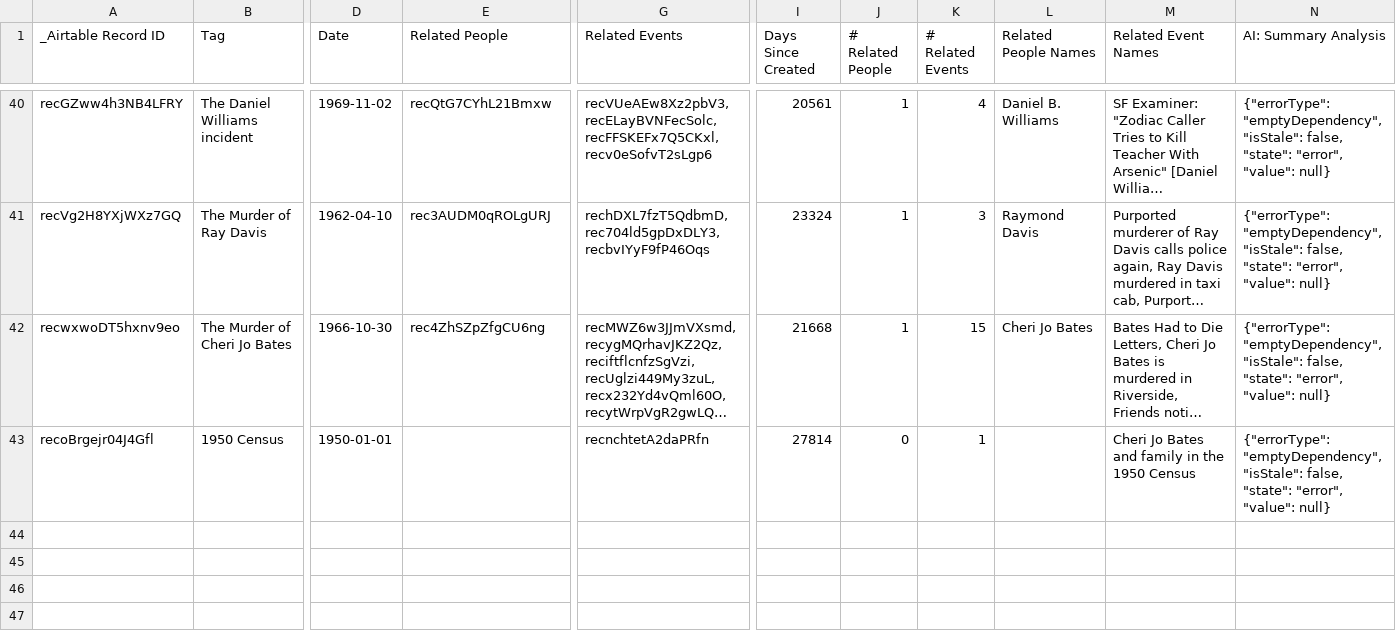
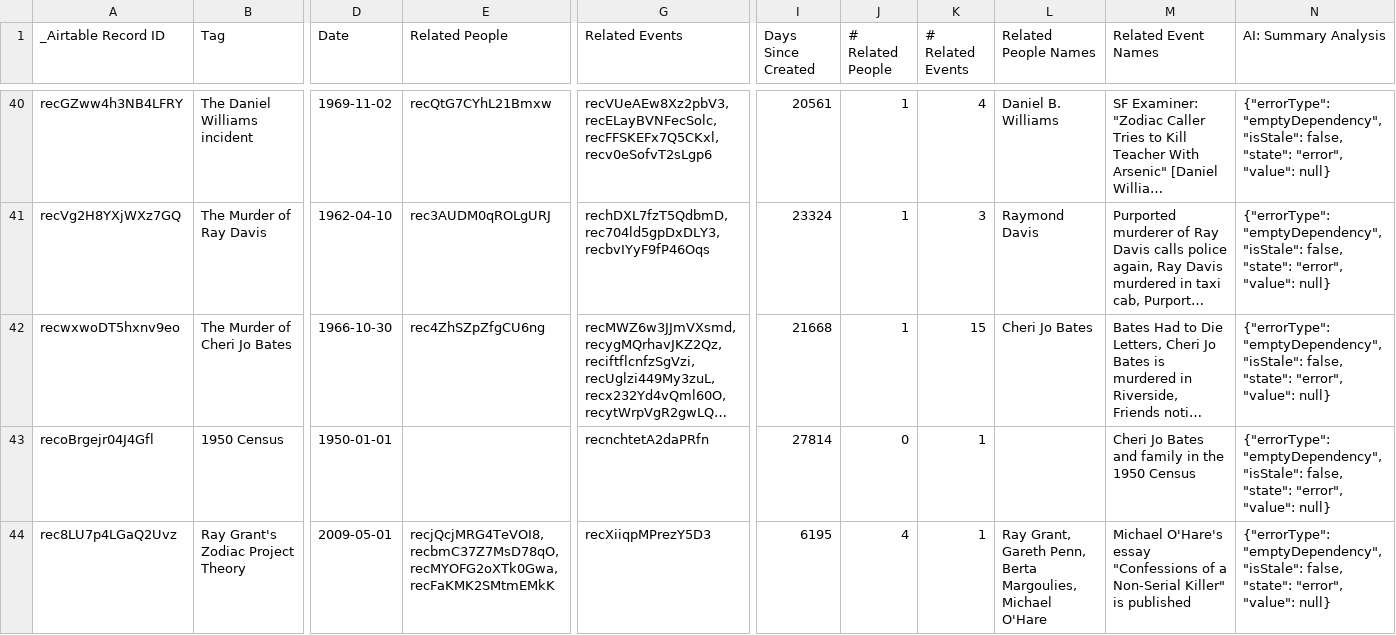
Before and after one commit to bemistape/ztimeline, a CSV file: data/tags-tags-sync.csv, drawn as a sheet; only a part is shown, gaps mark what is left out; long unchanged cells end in …; rows hold the shown columns only; the diff names each change by its address in the sheet, - before the commit and + after, or states it on an @@ line.

```diff
--- a/data/tags-tags-sync.csv
+++ b/data/tags-tags-sync.csv
+row 44: rec8LU7p4LGaQ2Uvz | Ray Grant's Zodiac Project Theory | 2009-05-01 | recjQcjMRG4TeVOI8,recbmC37Z7MsD78qO,recMYOFG2oXTk0Gwa,recFaKMK2SMtmEMkK | recXiiqpMPrezY5D3 | 6195 | 4 | 1 | Ray Grant, Gareth Penn, Berta Margoulies, Michael O'Hare | Michael O'Hare's essay "Confessions of a Non-Serial Killer" is published | {"errorType": "emptyDependency", "isStale": false, "state": "error", "value": null}
```
Also changed, not shown: data/location-location-sync.csv, location-location-sync.csv, 19 other files.
